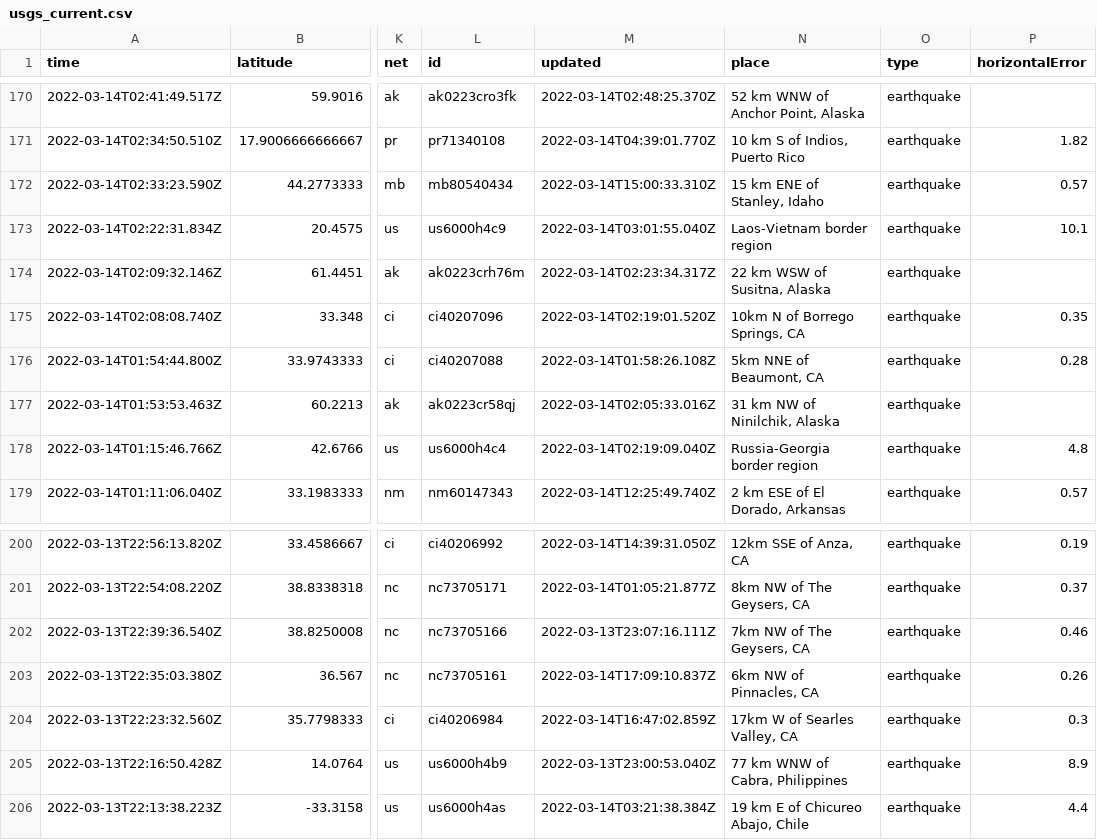
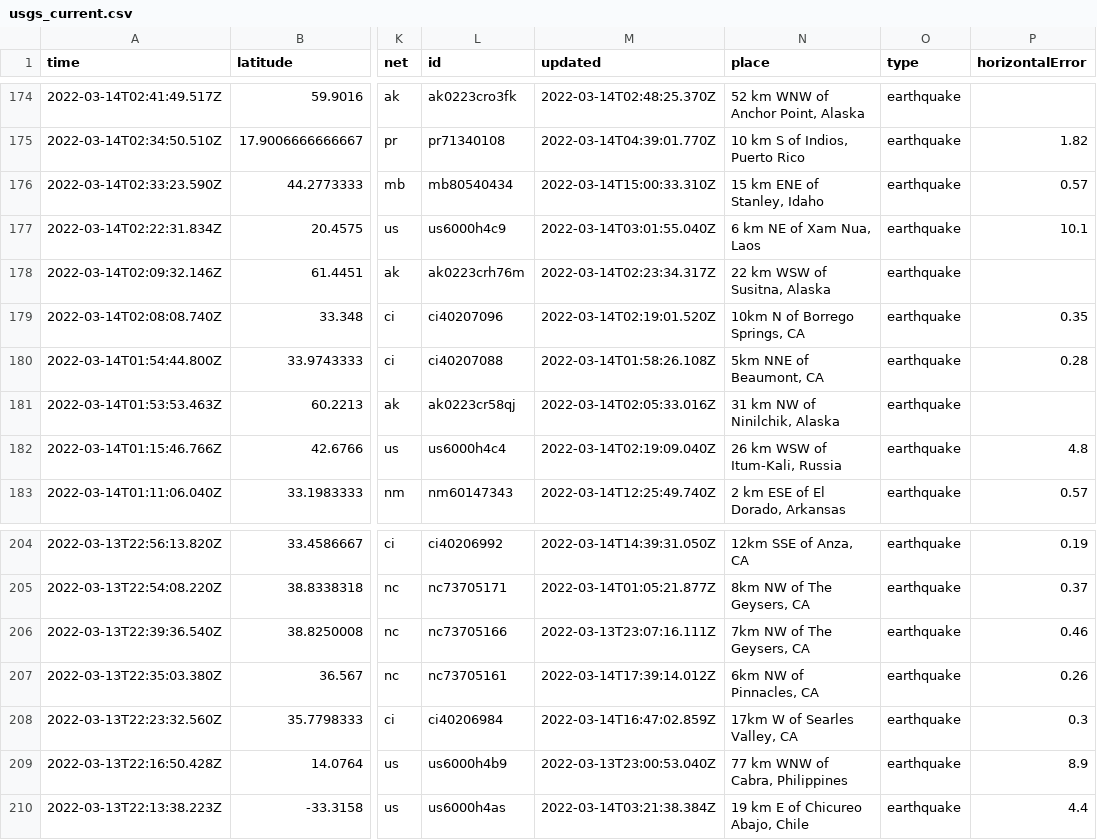
Before and after one commit to rachelll4/git-actions-nicar, a CSV file: usgs_current.csv, drawn as a sheet; only a part is shown, gaps mark what is left out; addresses are those after the commit; the diff covers the shown part only; the diff names each change by its address in the sheet, - before the commit and + after, or states it on an @@ line.

```diff
--- a/usgs_current.csv
+++ b/usgs_current.csv
-N177 (place): Laos-Vietnam border region
+N177 (place): 6 km NE of Xam Nua, Laos
-N182 (place): Russia-Georgia border region
+N182 (place): 26 km WSW of Itum-Kali, Russia
-M207 (updated): 2022-03-14T17:09:10.837Z
+M207 (updated): 2022-03-14T17:39:14.012Z
```
Also changed, not shown: 4 added rows, 2 removed rows and 12 edited cells elsewhere in this file.
